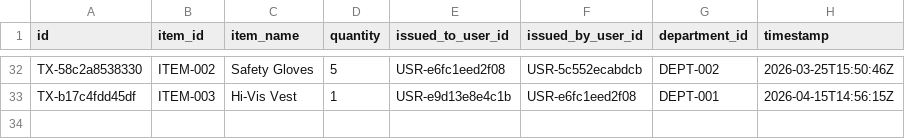
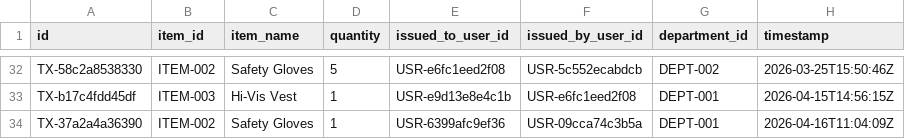
Before and after one commit to kzhanbolat/PPEwh, a CSV file: data/transactions.csv, drawn as a sheet; only a part is shown, gaps mark what is left out; the diff names each change by its address in the sheet, - before the commit and + after, or states it on an @@ line.

```diff
--- a/data/transactions.csv
+++ b/data/transactions.csv
+row 34: TX-37a2a4a36390 | ITEM-002 | Safety Gloves | 1 | USR-6399afc9ef36 | USR-09cca74c3b5a | DEPT-001 | 2026-04-16T11:04:09Z
```
Also changed, not shown: data/items.csv, data/returns.csv, 3 other files.
